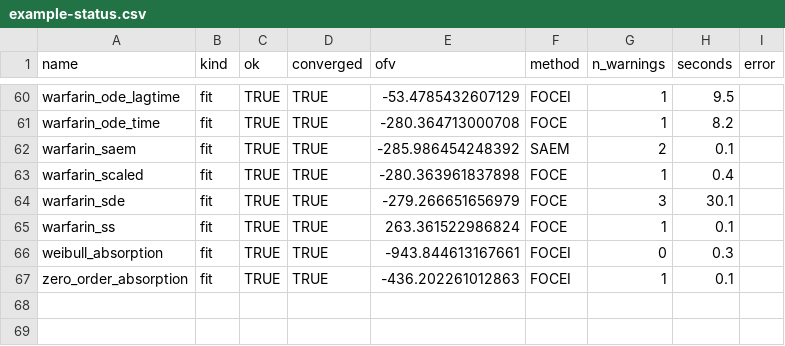
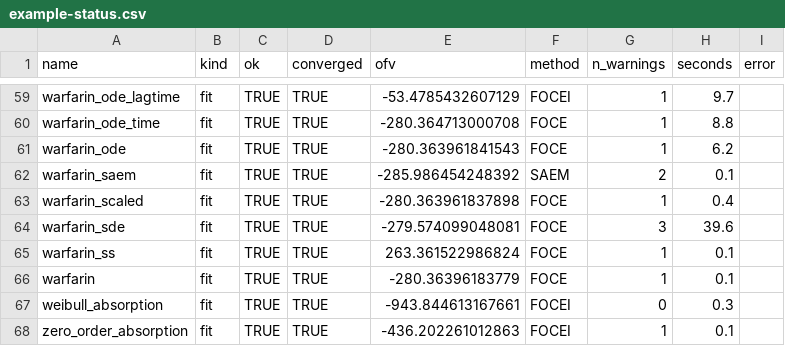
Before and after one commit to FeRx-NLME/ferx-book, a CSV file: tools/example-status.csv, drawn as a sheet; only a part is shown, gaps mark what is left out; the diff covers the shown part only.

```diff
--- a/tools/example-status.csv
+++ b/tools/example-status.csv
@@ -60,7 +59,9 @@
-"warfarin_ode_lagtime","fit",TRUE,TRUE,-53.4785432607129,"FOCEI",1,9.5,""
-"warfarin_ode_time","fit",TRUE,TRUE,-280.364713000708,"FOCE",1,8.2,""
+"warfarin_ode_lagtime","fit",TRUE,TRUE,-53.4785432607129,"FOCEI",1,9.7,""
+"warfarin_ode_time","fit",TRUE,TRUE,-280.364713000708,"FOCE",1,8.8,""
+"warfarin_ode","fit",TRUE,TRUE,-280.363961841543,"FOCE",1,6.2,""
 "warfarin_saem","fit",TRUE,TRUE,-285.986454248392,"SAEM",2,0.1,""
 "warfarin_scaled","fit",TRUE,TRUE,-280.363961837898,"FOCE",1,0.4,""
-"warfarin_sde","fit",TRUE,TRUE,-279.266651656979,"FOCE",3,30.1,""
+"warfarin_sde","fit",TRUE,TRUE,-279.574099048081,"FOCE",3,39.6,""
 "warfarin_ss","fit",TRUE,TRUE,263.361522986824,"FOCE",1,0.1,""
+"warfarin","fit",TRUE,TRUE,-280.36396183779,"FOCE",1,0.1,""
 "weibull_absorption","fit",TRUE,TRUE,-943.844613167661,"FOCEI",0,0.3,""
```
Also changed, not shown: 8 added rows, 8 removed rows, 2 moved rows and 32 edited cells elsewhere in this file.
